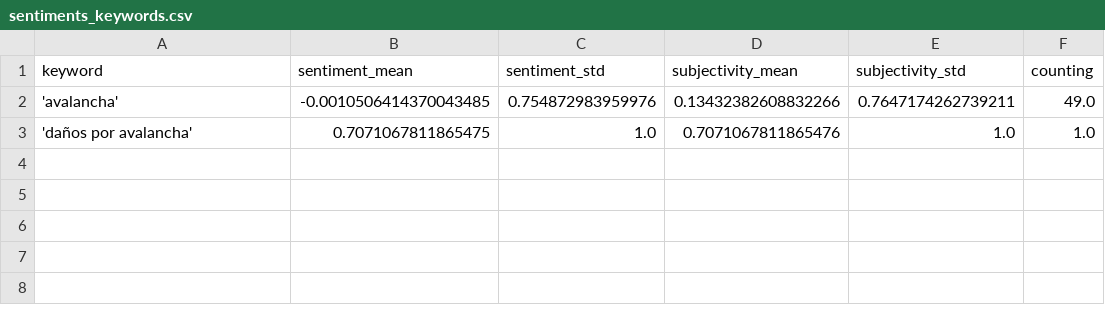
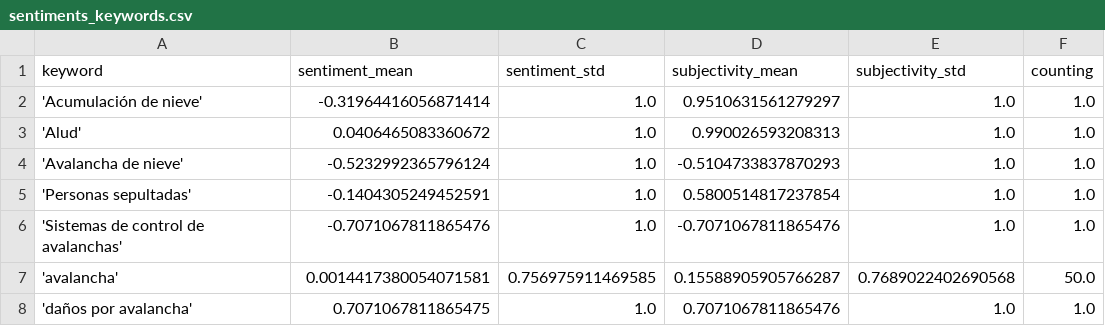
Before and after one commit to picawe-news/AvalanchaIsComing, a CSV file: csv/sentiments_keywords.csv, drawn as a sheet.

```diff
--- a/csv/sentiments_keywords.csv
+++ b/csv/sentiments_keywords.csv
@@ -1,3 +1,8 @@
 keyword,sentiment_mean,sentiment_std,subjectivity_mean,subjectivity_std,counting
-'avalancha',-0.0010506414370043485,0.754872983959976,0.13432382608832266,0.7647174262739211,49.0
+'Acumulación de nieve',-0.31964416056871414,1.0,0.9510631561279297,1.0,1.0
+'Alud',0.0406465083360672,1.0,0.990026593208313,1.0,1.0
+'Avalancha de nieve',-0.5232992365796124,1.0,-0.5104733837870293,1.0,1.0
+'Personas sepultadas',-0.1404305249452591,1.0,0.5800514817237854,1.0,1.0
+'Sistemas de control de avalanchas',-0.7071067811865476,1.0,-0.7071067811865476,1.0,1.0
+'avalancha',0.0014417380054071581,0.756975911469585,0.15588905905766287,0.7689022402690568,50.0
 'daños por avalancha',0.7071067811865475,1.0,0.7071067811865476,1.0,1.0
```
Also changed, not shown: csv/sentiments_domains.csv, csv/sentiments_locations.csv, 6 other files.
